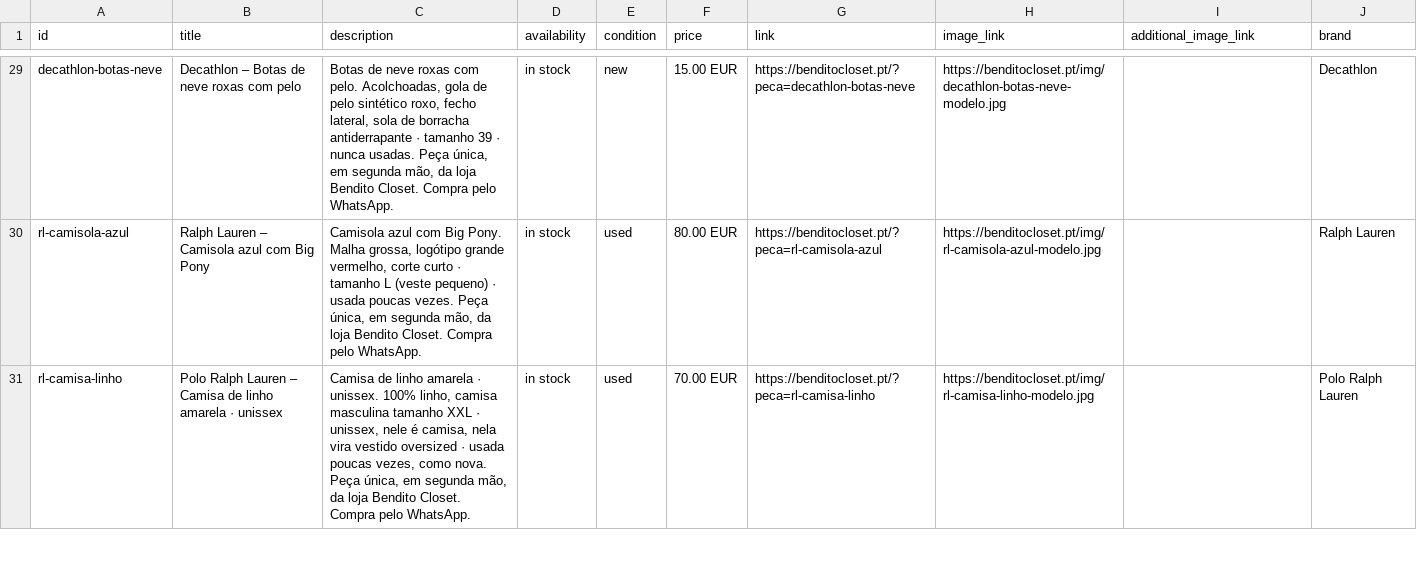
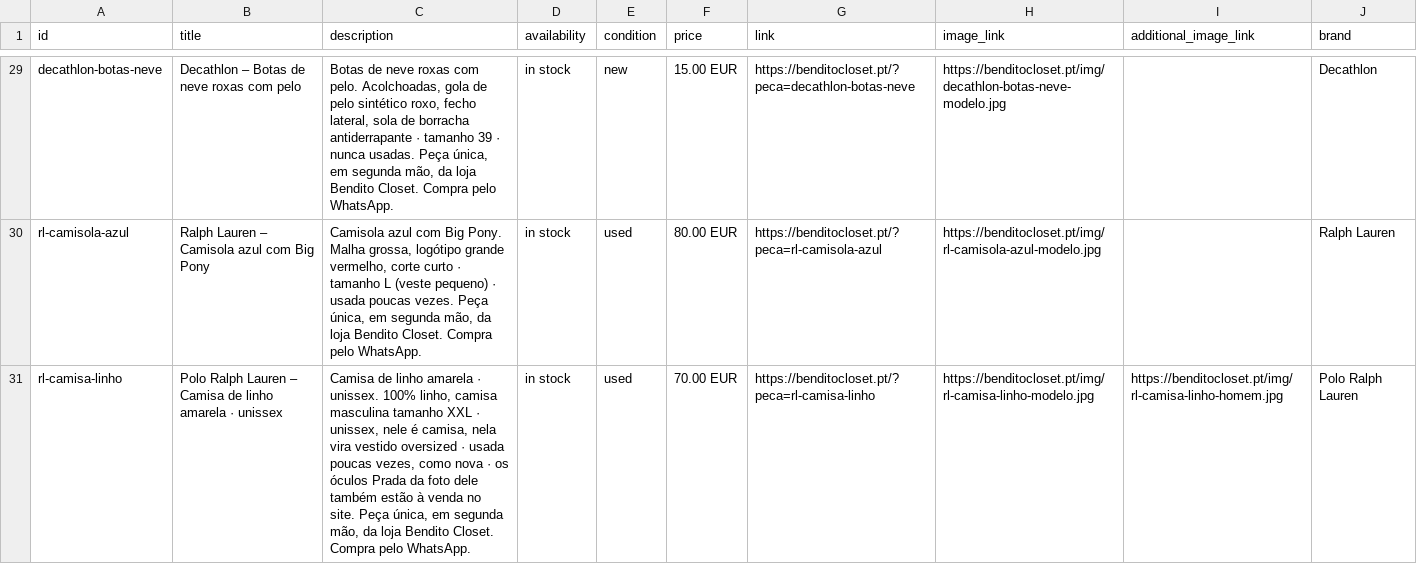
Before and after one commit to benditocloset/benditocloset.github.io, a CSV file: catalogo.csv, drawn as a sheet; only a part is shown, gaps mark what is left out; the diff covers the shown part only.

```diff
--- a/catalogo.csv
+++ b/catalogo.csv
@@ -30,2 +30,2 @@ id,title,description,availability,condition,price,link,image_link,additional_ima
 "rl-camisola-azul","Ralph Lauren – Camisola azul com Big Pony","Camisola azul com Big Pony. Malha grossa, logótipo grande vermelho, corte curto · tamanho L (veste pequeno) · usada poucas vezes. Peça única, em segunda mão, da loja Bendito Closet. Compra pelo WhatsApp.","in stock","used","80.00 EUR","https://benditocloset.pt/?peca=rl-camisola-azul","https://benditocloset.pt/img/rl-camisola-azul-modelo.jpg","","Ralph Lauren"
-"rl-camisa-linho","Polo Ralph Lauren – Camisa de linho amarela · unissex","Camisa de linho amarela · unissex. 100% linho, camisa masculina tamanho XXL · unissex, nele é camisa, nela vira vestido oversized · usada poucas vezes, como nova. Peça única, em segunda mão, da loja Bendito Closet. Compra pelo WhatsApp.","in stock","used","70.00 EUR","https://benditocloset.pt/?peca=rl-camisa-linho","https://benditocloset.pt/img/rl-camisa-linho-modelo.jpg","","Polo Ralph Lauren"
+"rl-camisa-linho","Polo Ralph Lauren – Camisa de linho amarela · unissex","Camisa de linho amarela · unissex. 100% linho, camisa masculina tamanho XXL · unissex, nele é camisa, nela vira vestido oversized · usada poucas vezes, como nova · os óculos Prada da foto dele também estão à venda no site. Peça única, em segunda mão, da loja Bendito Closet. Compra pelo WhatsApp.","in stock","used","70.00 EUR","https://benditocloset.pt/?peca=rl-camisa-linho","https://benditocloset.pt/img/rl-camisa-linho-modelo.jpg","https://benditocloset.pt/img/rl-camisa-linho-homem.jpg","Polo Ralph Lauren"
```
Also changed, not shown: 2 edited cells elsewhere in this file, 4 other files.
